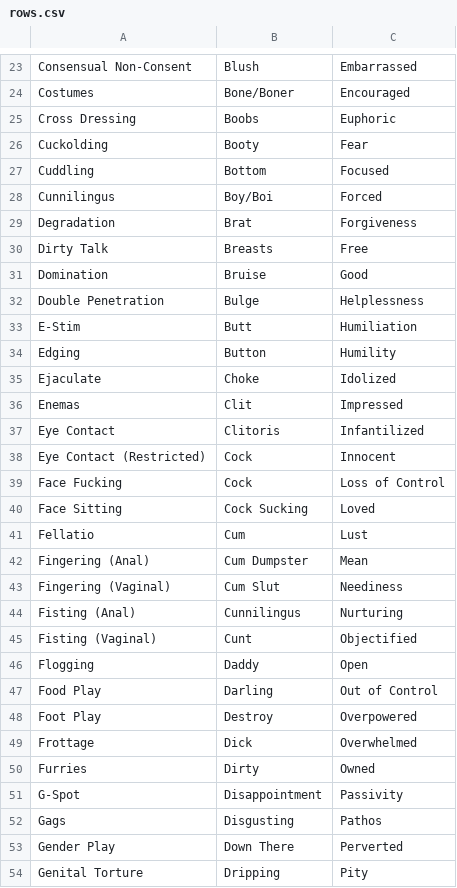
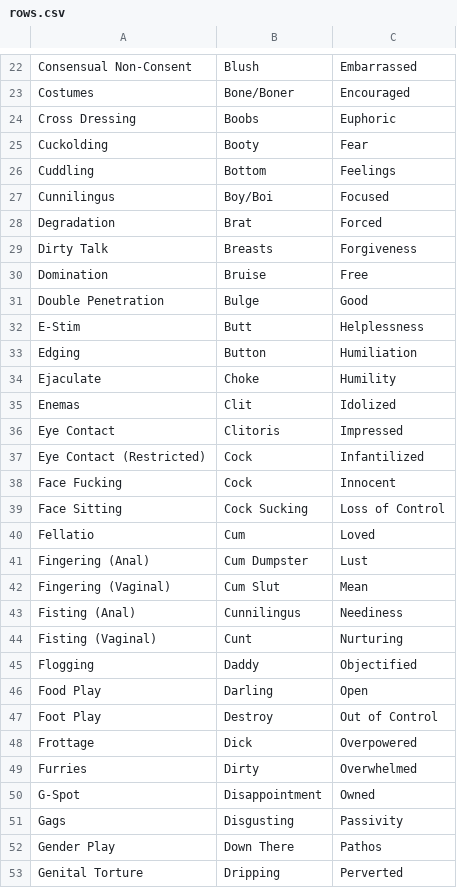
Before and after one commit to alohiel/bex-bdsm-checklist, a CSV file: public/rows.csv, drawn as a sheet; only a part is shown, gaps mark what is left out; the diff covers the shown part only.

Commit message:
alphabetize list

```diff
--- a/public/rows.csv
+++ b/public/rows.csv
@@ -26,29 +25,29 @@ Cross Dressing,Boobs,Euphoric
 Cuckolding,Booty,Fear
-Cuddling,Bottom,Focused
-Cunnilingus,Boy/Boi,Forced
-Degradation,Brat,Forgiveness
-Dirty Talk,Breasts,Free
-Domination,Bruise,Good
-Double Penetration,Bulge,Helplessness
-E-Stim,Butt,Humiliation
-Edging,Button,Humility
-Ejaculate,Choke,Idolized
-Enemas,Clit,Impressed
-Eye Contact,Clitoris,Infantilized
-Eye Contact (Restricted),Cock,Innocent
-Face Fucking,Cock,Loss of Control
-Face Sitting,Cock Sucking,Loved
-Fellatio,Cum,Lust
-Fingering (Anal),Cum Dumpster,Mean
-Fingering (Vaginal),Cum Slut,Neediness
-Fisting (Anal),Cunnilingus,Nurturing
-Fisting (Vaginal),Cunt,Objectified
-Flogging,Daddy,Open
-Food Play,Darling,Out of Control
-Foot Play,Destroy,Overpowered
-Frottage,Dick,Overwhelmed
-Furries,Dirty,Owned
-G-Spot,Disappointment,Passivity
-Gags,Disgusting,Pathos
-Gender Play,Down There,Perverted
-Genital Torture,Dripping,Pity
+Cuddling,Bottom,Feelings
+Cunnilingus,Boy/Boi,Focused
+Degradation,Brat,Forced
+Dirty Talk,Breasts,Forgiveness
+Domination,Bruise,Free
+Double Penetration,Bulge,Good
+E-Stim,Butt,Helplessness
+Edging,Button,Humiliation
+Ejaculate,Choke,Humility
+Enemas,Clit,Idolized
+Eye Contact,Clitoris,Impressed
+Eye Contact (Restricted),Cock,Infantilized
+Face Fucking,Cock,Innocent
+Face Sitting,Cock Sucking,Loss of Control
+Fellatio,Cum,Loved
+Fingering (Anal),Cum Dumpster,Lust
+Fingering (Vaginal),Cum Slut,Mean
+Fisting (Anal),Cunnilingus,Neediness
+Fisting (Vaginal),Cunt,Nurturing
+Flogging,Daddy,Objectified
+Food Play,Darling,Open
+Foot Play,Destroy,Out of Control
+Frottage,Dick,Overpowered
+Furries,Dirty,Overwhelmed
+G-Spot,Disappointment,Owned
+Gags,Disgusting,Passivity
+Gender Play,Down There,Pathos
+Genital Torture,Dripping,Perverted
```
Also changed, not shown: 3 added rows, 3 removed rows and 61 edited cells elsewhere in this file, 1 other file.
